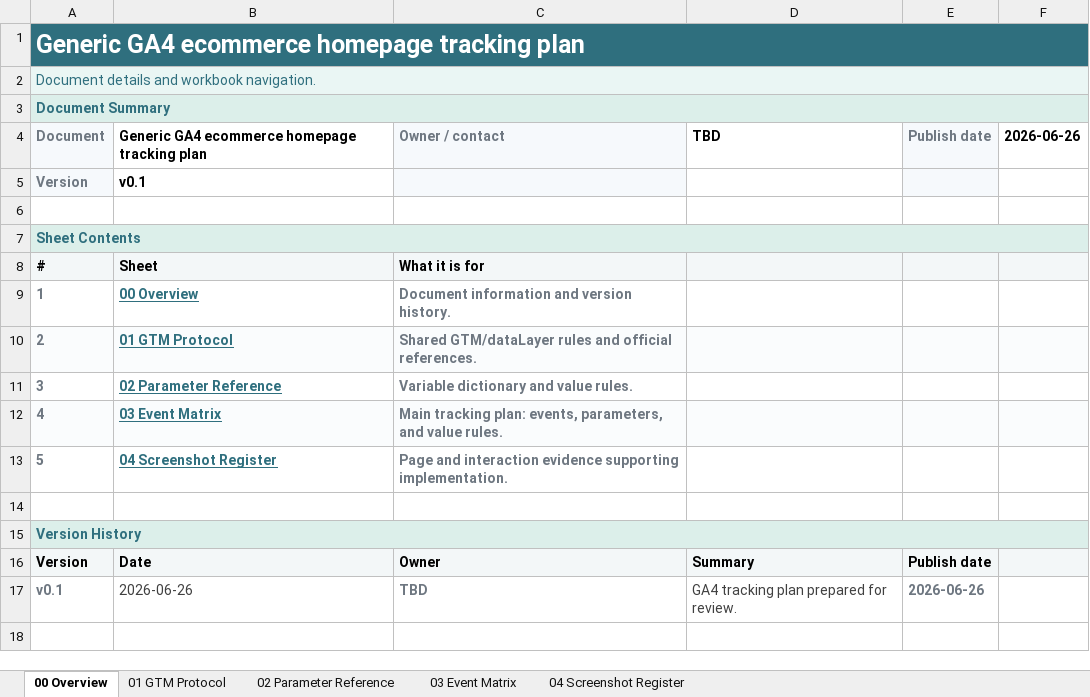
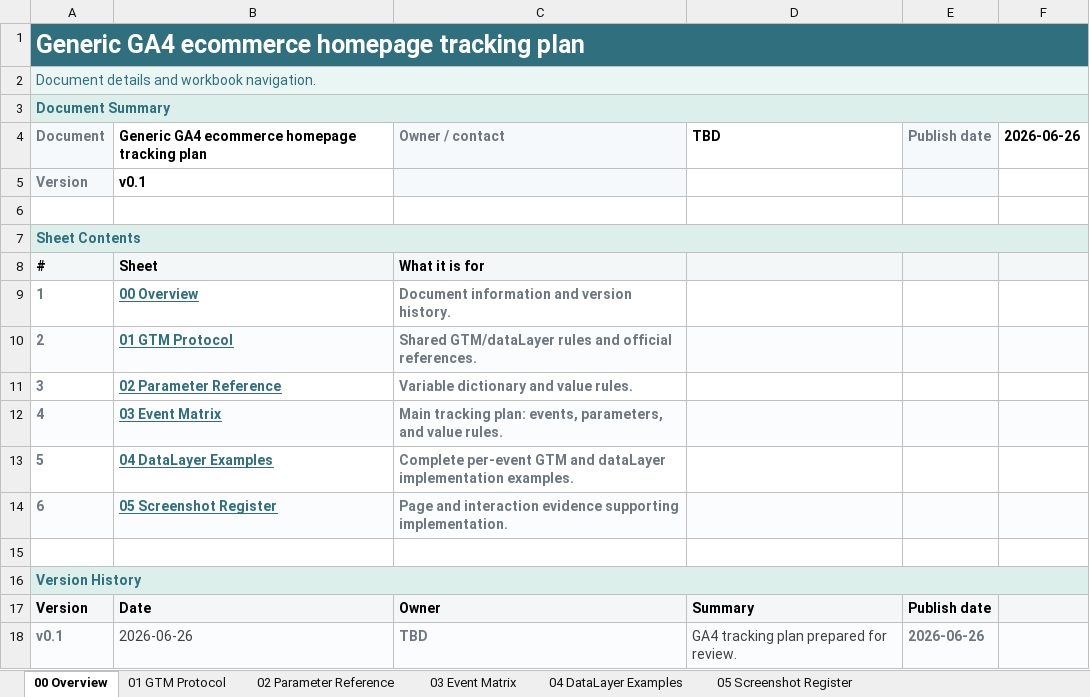
Before and after one commit to haiqigeng/ga4-tracking-plan, an Excel workbook: skill/assets/ga4_tracking_plan_template.xlsx, sheet 00 Overview, drawn as a sheet; values as stored, in another font and other column widths than the file's, no borders; addresses are those after the commit; the diff names each change by its address in the sheet, - before the commit and + after, or states it on an @@ line.

```diff
--- a/skill/assets/ga4_tracking_plan_template.xlsx (sheet 00 Overview)
+++ b/skill/assets/ga4_tracking_plan_template.xlsx (sheet 00 Overview)
-sheet tab: 04 Screenshot Register
+sheet tab: 04 DataLayer Examples
+sheet tab: 05 Screenshot Register
+row 13: 5 | 04 DataLayer Examples | Complete per-event GTM and dataLayer implementation examples.
@@ column A renumbered in row 14 @@
-A14:F14 fill: none
+A14:F14 fill: #FAFCFD
-B14: 04 Screenshot Register
+B14: 05 Screenshot Register
-A18:F18 fill: none
+A18:F18 fill: #FAFCFD
```
Also changed, not shown: sheet 03 Event Matrix, sheet 02 Parameter Reference, sheet 04 DataLayer Examples, sheet 01 GTM Protocol, 50 other files.
